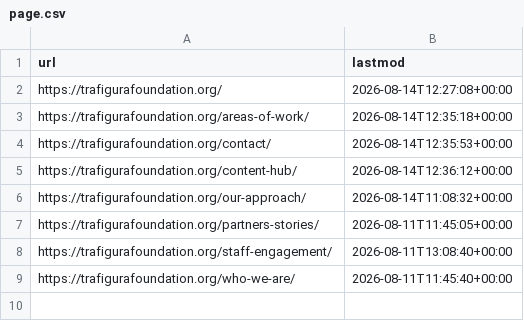
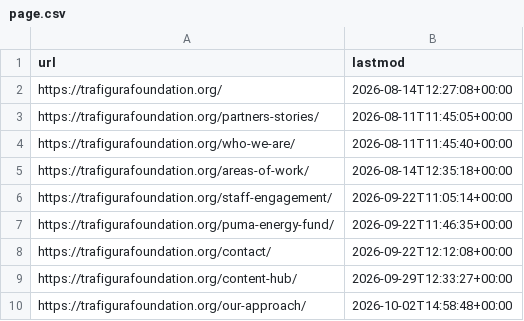
Before and after one commit to tarikjamil/trafigura-theme, a CSV file: SEO/sitemap-baseline/page.csv, drawn as a sheet.

```diff
--- a/SEO/sitemap-baseline/page.csv
+++ b/SEO/sitemap-baseline/page.csv
@@ -2,8 +2,9 @@ url,lastmod
 https://trafigurafoundation.org/,2026-08-14T12:27:08+00:00
+https://trafigurafoundation.org/partners-stories/,2026-08-11T11:45:05+00:00
+https://trafigurafoundation.org/who-we-are/,2026-08-11T11:45:40+00:00
 https://trafigurafoundation.org/areas-of-work/,2026-08-14T12:35:18+00:00
-https://trafigurafoundation.org/contact/,2026-08-14T12:35:53+00:00
-https://trafigurafoundation.org/content-hub/,2026-08-14T12:36:12+00:00
-https://trafigurafoundation.org/our-approach/,2026-08-14T11:08:32+00:00
-https://trafigurafoundation.org/partners-stories/,2026-08-11T11:45:05+00:00
-https://trafigurafoundation.org/staff-engagement/,2026-08-11T13:08:40+00:00
-https://trafigurafoundation.org/who-we-are/,2026-08-11T11:45:40+00:00
+https://trafigurafoundation.org/staff-engagement/,2026-09-22T11:05:14+00:00
+https://trafigurafoundation.org/puma-energy-fund/,2026-09-22T11:46:35+00:00
+https://trafigurafoundation.org/contact/,2026-09-22T12:12:08+00:00
+https://trafigurafoundation.org/content-hub/,2026-09-29T12:33:27+00:00
+https://trafigurafoundation.org/our-approach/,2026-10-02T14:58:48+00:00
```
Also changed, not shown: SEO/sitemap-baseline/all-urls.csv, SEO/sitemap-baseline/news.csv, 10 other files.
